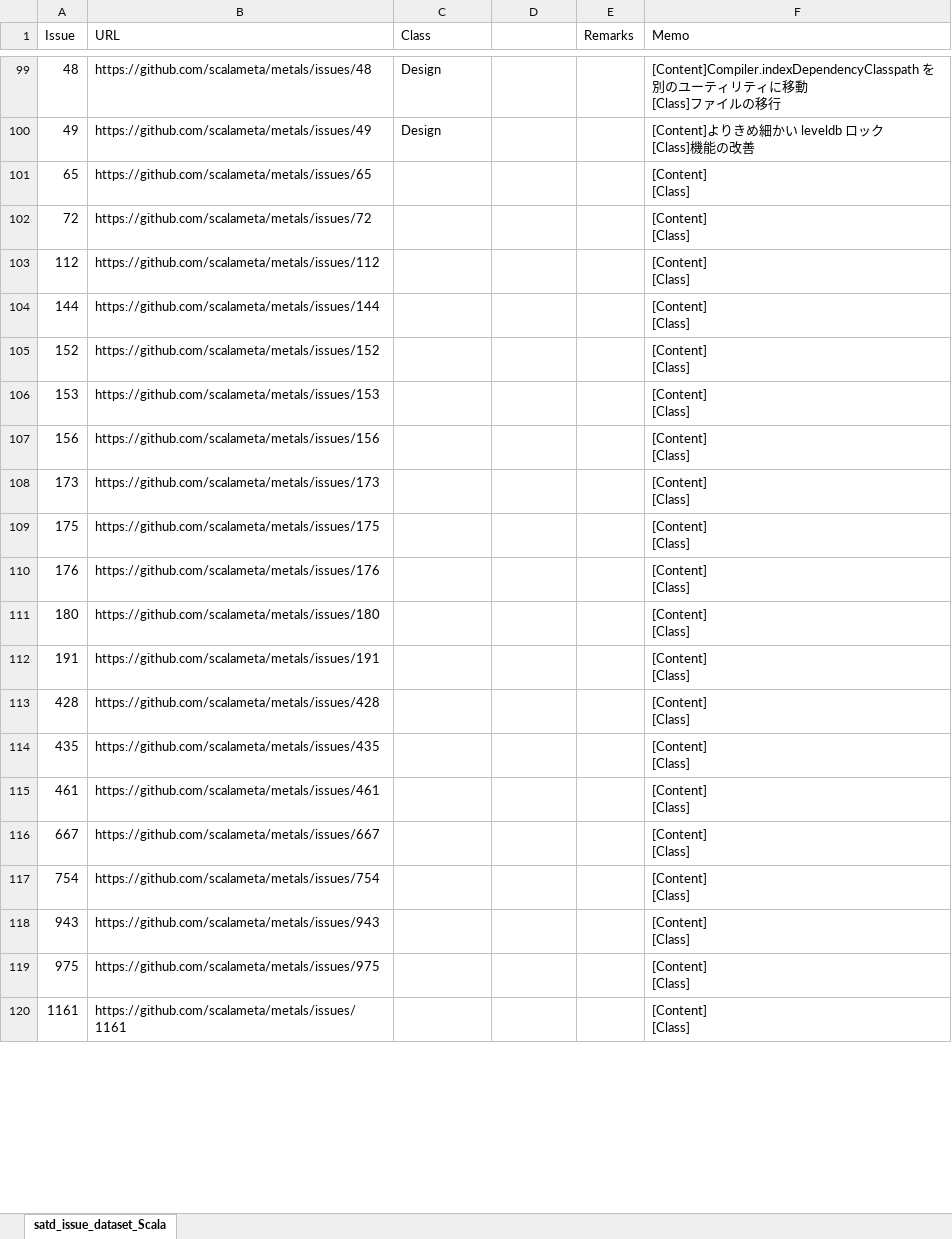
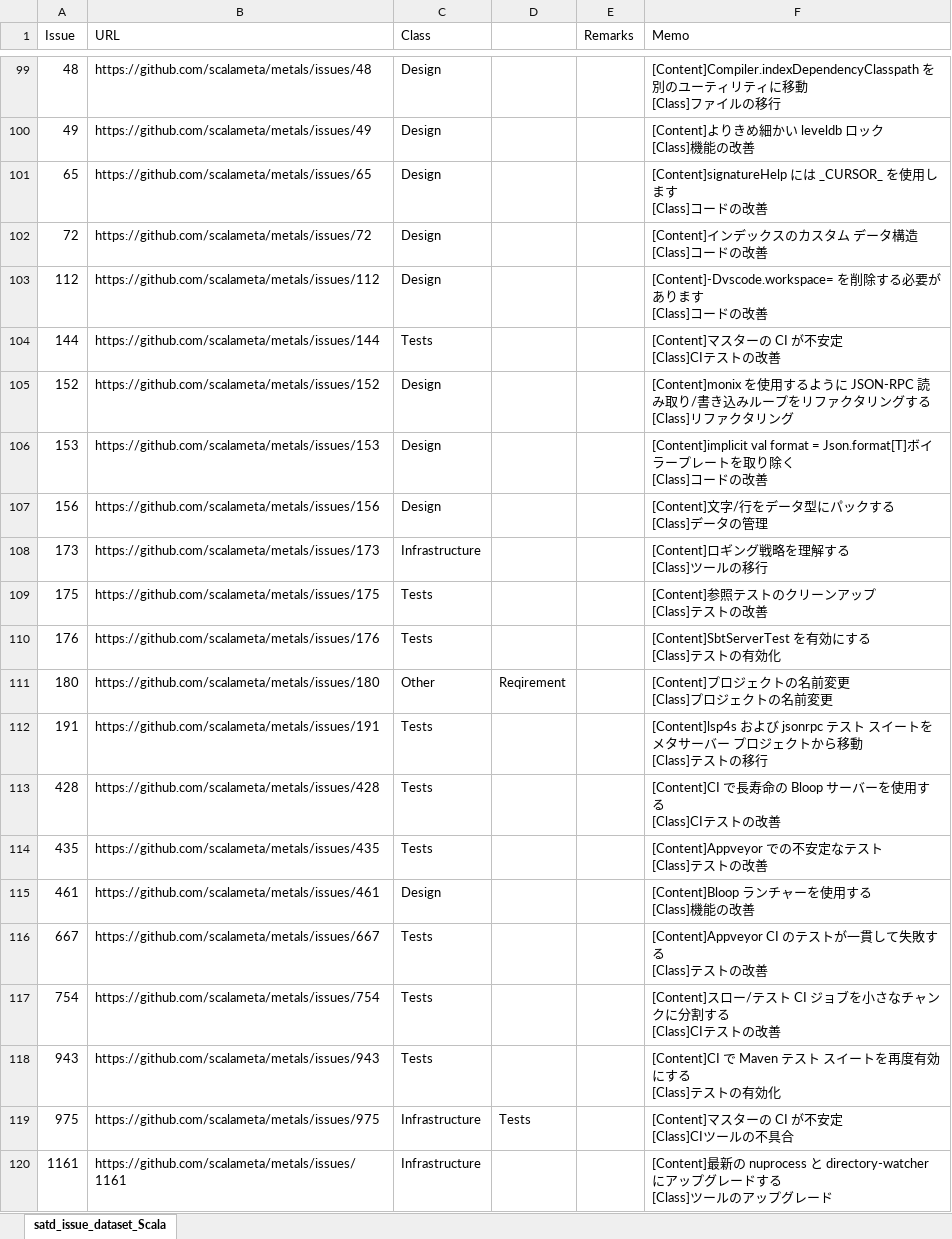
Before and after one commit to 3cywfym/td_dataset, an Excel workbook: satd_issue_dataset_Scala_tsuji.xlsx, sheet satd_issue_dataset_Scala, drawn as a sheet; only a part is shown, gaps mark what is left out; values as stored, in another font and other column widths than the file's, no borders; ↵ is a line break in a cell; the diff covers the shown part only; the diff names each change by its address in the sheet, - before the commit and + after, or states it on an @@ line.

Commit message:
Scala 〜150まで目視

```diff
--- a/satd_issue_dataset_Scala_tsuji.xlsx (sheet satd_issue_dataset_Scala)
+++ b/satd_issue_dataset_Scala_tsuji.xlsx (sheet satd_issue_dataset_Scala)
-C101:C103 (Class): (empty)
+C101:C103 (Class): Design
-F101 (Memo): [Content] ↵ [Class]
+F101 (Memo): [Content]signatureHelp には _CURSOR_ を使用します ↵ [Class]コードの改善
-F102 (Memo): [Content] ↵ [Class]
+F102 (Memo): [Content]インデックスのカスタム データ構造 ↵ [Class]コードの改善
-F103 (Memo): [Content] ↵ [Class]
+F103 (Memo): [Content]-Dvscode.workspace= を削除する必要があります ↵ [Class]コードの改善
-C104 (Class): (empty)
+C104 (Class): Tests
-F104 (Memo): [Content] ↵ [Class]
+F104 (Memo): [Content]マスターの CI が不安定 ↵ [Class]CIテストの改善
-C105:C107 (Class): (empty)
+C105:C107 (Class): Design
-F105 (Memo): [Content] ↵ [Class]
+F105 (Memo): [Content]monix を使用するように JSON-RPC 読み取り/書き込みループをリファクタリングする ↵ [Class]リファクタリング
-F106 (Memo): [Content] ↵ [Class]
+F106 (Memo): [Content]implicit val format = Json.format[T]ボイラープレートを取り除く ↵ [Class]コードの改善
-F107 (Memo): [Content] ↵ [Class]
+F107 (Memo): [Content]文字/行をデータ型にパックする ↵ [Class]データの管理
-C108 (Class): (empty)
+C108 (Class): Infrastructure
-F108 (Memo): [Content] ↵ [Class]
+F108 (Memo): [Content]ロギング戦略を理解する ↵ [Class]ツールの移行
-C109:C110 (Class): (empty)
+C109:C110 (Class): Tests
-F109 (Memo): [Content] ↵ [Class]
+F109 (Memo): [Content]参照テストのクリーンアップ ↵ [Class]テストの改善
-F110 (Memo): [Content] ↵ [Class]
+F110 (Memo): [Content]SbtServerTest を有効にする ↵ [Class]テストの有効化
-C111 (Class): (empty)
+C111 (Class): Other
-D111: (empty)
+D111: Reqirement
-F111 (Memo): [Content] ↵ [Class]
+F111 (Memo): [Content]プロジェクトの名前変更 ↵ [Class]プロジェクトの名前変更
-C112:C114 (Class): (empty)
+C112:C114 (Class): Tests
-F112 (Memo): [Content] ↵ [Class]
+F112 (Memo): [Content]lsp4s および jsonrpc テスト スイートをメタサーバー プロジェクトから移動 ↵ [Class]テストの移行
-F113 (Memo): [Content] ↵ [Class]
+F113 (Memo): [Content]CI で長寿命の Bloop サーバーを使用する ↵ [Class]CIテストの改善
-F114 (Memo): [Content] ↵ [Class]
+F114 (Memo): [Content]Appveyor での不安定なテスト ↵ [Class]テストの改善
-C115 (Class): (empty)
+C115 (Class): Design
-F115 (Memo): [Content] ↵ [Class]
+F115 (Memo): [Content]Bloop ランチャーを使用する ↵ [Class]機能の改善
-C116:C118 (Class): (empty)
+C116:C118 (Class): Tests
-F116 (Memo): [Content] ↵ [Class]
+F116 (Memo): [Content]Appveyor CI のテストが一貫して失敗する ↵ [Class]テストの改善
-F117 (Memo): [Content] ↵ [Class]
+F117 (Memo): [Content]スロー/テスト CI ジョブを小さなチャンクに分割する ↵ [Class]CIテストの改善
-F118 (Memo): [Content] ↵ [Class]
+F118 (Memo): [Content]CI で Maven テスト スイートを再度有効にする ↵ [Class]テストの有効化
-C119:C120 (Class): (empty)
+C119:C120 (Class): Infrastructure
-D119: (empty)
+D119: Tests
-F119 (Memo): [Content] ↵ [Class]
+F119 (Memo): [Content]マスターの CI が不安定 ↵ [Class]CIツールの不具合
-F120 (Memo): [Content] ↵ [Class]
+F120 (Memo): [Content]最新の nuprocess と directory-watcher にアップグレードする ↵ [Class]ツールのアップグレード
```
Also changed, not shown: 64 edited cells elsewhere in this sheet.
